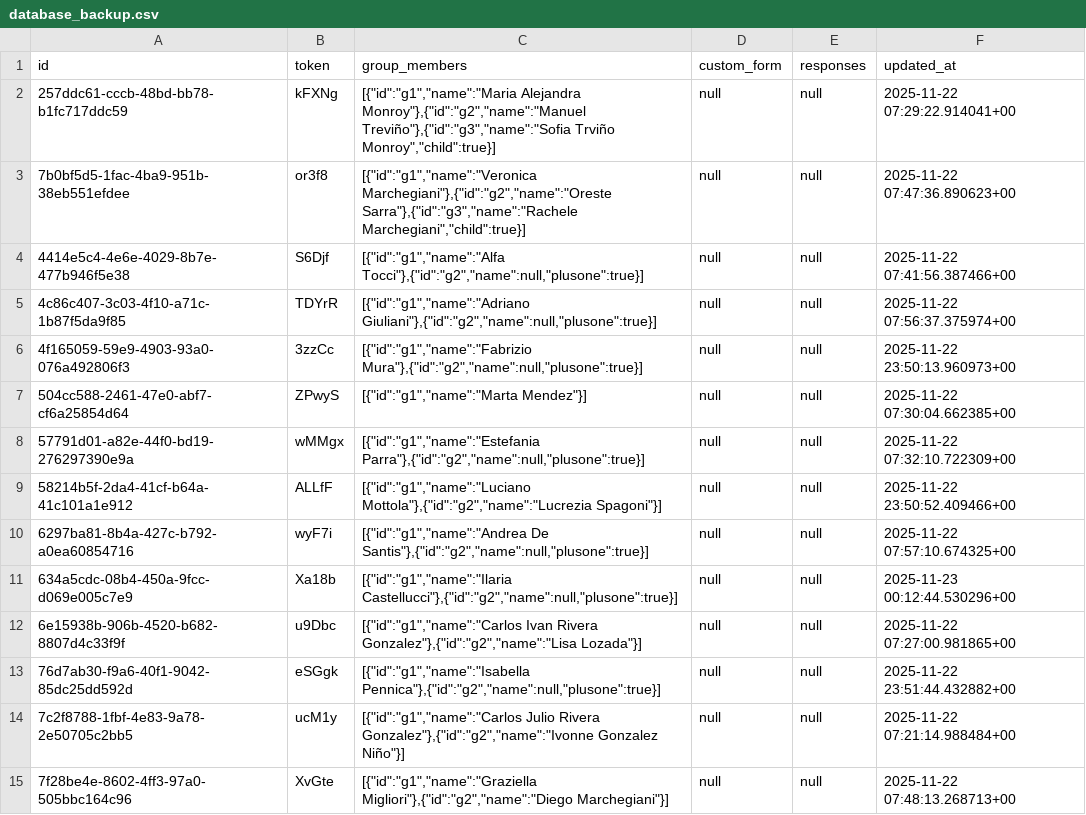
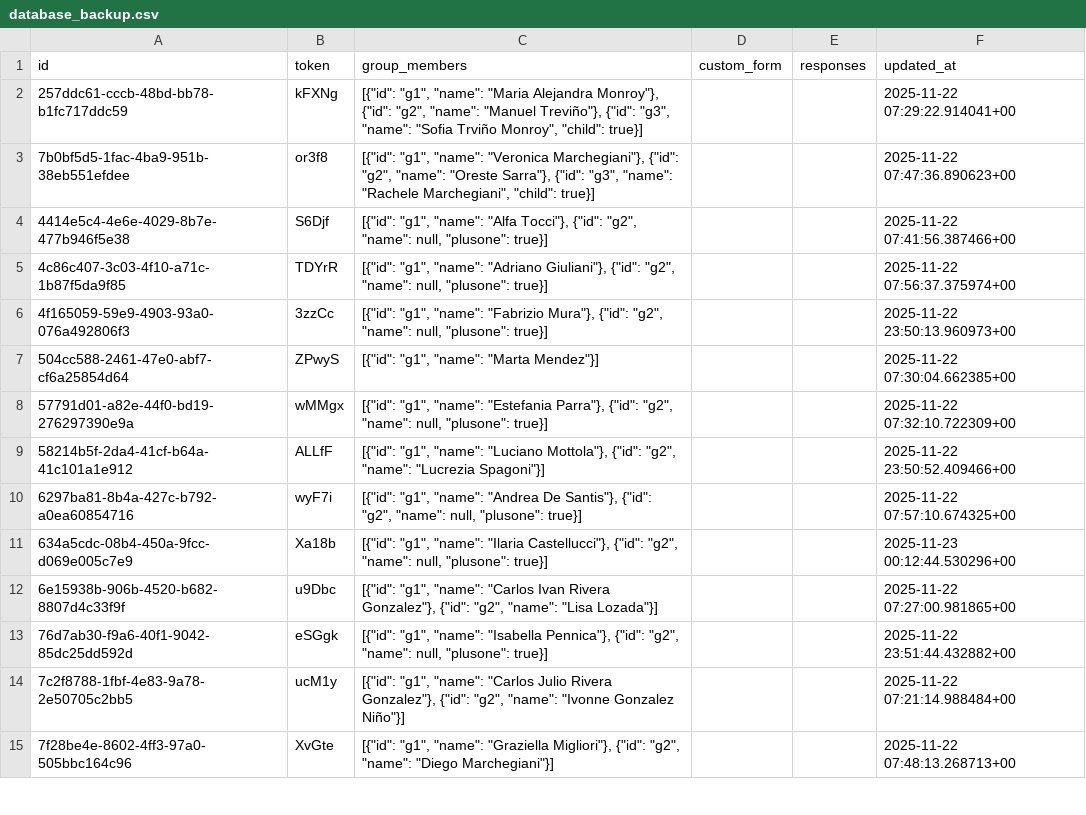
Before and after one commit to atteggiani/wedding-website, a CSV file: backups/database_backup.csv, drawn as a sheet; only a part is shown; the diff covers the shown part only.

```diff
--- a/backups/database_backup.csv
+++ b/backups/database_backup.csv
@@ -1,15 +1,15 @@
 id,token,group_members,custom_form,responses,updated_at
-257ddc61-cccb-48bd-bb78-b1fc717ddc59,kFXNg,"[{""id"":""g1"",""name"":""Maria Alejandra Monroy""},{""id"":""g2"",""name"":""Manuel Treviño""},{""id"":""g3"",""name"":""Sofia Trviño Monroy"",""child"":true}]",null,null,2025-11-22 07:29:22.914041+00
-7b0bf5d5-1fac-4ba9-951b-38eb551efdee,or3f8,"[{""id"":""g1"",""name"":""Veronica Marchegiani""},{""id"":""g2"",""name"":""Oreste Sarra""},{""id"":""g3"",""name"":""Rachele Marchegiani"",""child"":true}]",null,null,2025-11-22 07:47:36.890623+00
-4414e5c4-4e6e-4029-8b7e-477b946f5e38,S6Djf,"[{""id"":""g1"",""name"":""Alfa Tocci""},{""id"":""g2"",""name"":null,""plusone"":true}]",null,null,2025-11-22 07:41:56.387466+00
-4c86c407-3c03-4f10-a71c-1b87f5da9f85,TDYrR,"[{""id"":""g1"",""name"":""Adriano Giuliani""},{""id"":""g2"",""name"":null,""plusone"":true}]",null,null,2025-11-22 07:56:37.375974+00
-4f165059-59e9-4903-93a0-076a492806f3,3zzCc,"[{""id"":""g1"",""name"":""Fabrizio Mura""},{""id"":""g2"",""name"":null,""plusone"":true}]",null,null,2025-11-22 23:50:13.960973+00
-504cc588-2461-47e0-abf7-cf6a25854d64,ZPwyS,"[{""id"":""g1"",""name"":""Marta Mendez""}]",null,null,2025-11-22 07:30:04.662385+00
-57791d01-a82e-44f0-bd19-276297390e9a,wMMgx,"[{""id"":""g1"",""name"":""Estefania Parra""},{""id"":""g2"",""name"":null,""plusone"":true}]",null,null,2025-11-22 07:32:10.722309+00
-58214b5f-2da4-41cf-b64a-41c101a1e912,ALLfF,"[{""id"":""g1"",""name"":""Luciano Mottola""},{""id"":""g2"",""name"":""Lucrezia Spagoni""}]",null,null,2025-11-22 23:50:52.409466+00
-6297ba81-8b4a-427c-b792-a0ea60854716,wyF7i,"[{""id"":""g1"",""name"":""Andrea De Santis""},{""id"":""g2"",""name"":null,""plusone"":true}]",null,null,2025-11-22 07:57:10.674325+00
-634a5cdc-08b4-450a-9fcc-d069e005c7e9,Xa18b,"[{""id"":""g1"",""name"":""Ilaria Castellucci""},{""id"":""g2"",""name"":null,""plusone"":true}]",null,null,2025-11-23 00:12:44.530296+00
-6e15938b-906b-4520-b682-8807d4c33f9f,u9Dbc,"[{""id"":""g1"",""name"":""Carlos Ivan Rivera Gonzalez""},{""id"":""g2"",""name"":""Lisa Lozada""}]",null,null,2025-11-22 07:27:00.981865+00
-76d7ab30-f9a6-40f1-9042-85dc25dd592d,eSGgk,"[{""id"":""g1"",""name"":""Isabella Pennica""},{""id"":""g2"",""name"":null,""plusone"":true}]",null,null,2025-11-22 23:51:44.432882+00
-7c2f8788-1fbf-4e83-9a78-2e50705c2bb5,ucM1y,"[{""id"":""g1"",""name"":""Carlos Julio Rivera Gonzalez""},{""id"":""g2"",""name"":""Ivonne Gonzalez Niño""}]",null,null,2025-11-22 07:21:14.988484+00
-7f28be4e-8602-4ff3-97a0-505bbc164c96,XvGte,"[{""id"":""g1"",""name"":""Graziella Migliori""},{""id"":""g2"",""name"":""Diego Marchegiani""}]",null,null,2025-11-22 07:48:13.268713+00
+257ddc61-cccb-48bd-bb78-b1fc717ddc59,kFXNg,"[{""id"": ""g1"", ""name"": ""Maria Alejandra Monroy""}, {""id"": ""g2"", ""name"": ""Manuel Treviño""}, {""id"": ""g3"", ""name"": ""Sofia Trviño Monroy"", ""child"": true}]",,,"2025-11-22 07:29:22.914041+00"
+7b0bf5d5-1fac-4ba9-951b-38eb551efdee,or3f8,"[{""id"": ""g1"", ""name"": ""Veronica Marchegiani""}, {""id"": ""g2"", ""name"": ""Oreste Sarra""}, {""id"": ""g3"", ""name"": ""Rachele Marchegiani"", ""child"": true}]",,,"2025-11-22 07:47:36.890623+00"
+4414e5c4-4e6e-4029-8b7e-477b946f5e38,S6Djf,"[{""id"": ""g1"", ""name"": ""Alfa Tocci""}, {""id"": ""g2"", ""name"": null, ""plusone"": true}]",,,"2025-11-22 07:41:56.387466+00"
+4c86c407-3c03-4f10-a71c-1b87f5da9f85,TDYrR,"[{""id"": ""g1"", ""name"": ""Adriano Giuliani""}, {""id"": ""g2"", ""name"": null, ""plusone"": true}]",,,"2025-11-22 07:56:37.375974+00"
+4f165059-59e9-4903-93a0-076a492806f3,3zzCc,"[{""id"": ""g1"", ""name"": ""Fabrizio Mura""}, {""id"": ""g2"", ""name"": null, ""plusone"": true}]",,,"2025-11-22 23:50:13.960973+00"
+504cc588-2461-47e0-abf7-cf6a25854d64,ZPwyS,"[{""id"": ""g1"", ""name"": ""Marta Mendez""}]",,,"2025-11-22 07:30:04.662385+00"
+57791d01-a82e-44f0-bd19-276297390e9a,wMMgx,"[{""id"": ""g1"", ""name"": ""Estefania Parra""}, {""id"": ""g2"", ""name"": null, ""plusone"": true}]",,,"2025-11-22 07:32:10.722309+00"
+58214b5f-2da4-41cf-b64a-41c101a1e912,ALLfF,"[{""id"": ""g1"", ""name"": ""Luciano Mottola""}, {""id"": ""g2"", ""name"": ""Lucrezia Spagoni""}]",,,"2025-11-22 23:50:52.409466+00"
+6297ba81-8b4a-427c-b792-a0ea60854716,wyF7i,"[{""id"": ""g1"", ""name"": ""Andrea De Santis""}, {""id"": ""g2"", ""name"": null, ""plusone"": true}]",,,"2025-11-22 07:57:10.674325+00"
+634a5cdc-08b4-450a-9fcc-d069e005c7e9,Xa18b,"[{""id"": ""g1"", ""name"": ""Ilaria Castellucci""}, {""id"": ""g2"", ""name"": null, ""plusone"": true}]",,,"2025-11-23 00:12:44.530296+00"
+6e15938b-906b-4520-b682-8807d4c33f9f,u9Dbc,"[{""id"": ""g1"", ""name"": ""Carlos Ivan Rivera Gonzalez""}, {""id"": ""g2"", ""name"": ""Lisa Lozada""}]",,,"2025-11-22 07:27:00.981865+00"
+76d7ab30-f9a6-40f1-9042-85dc25dd592d,eSGgk,"[{""id"": ""g1"", ""name"": ""Isabella Pennica""}, {""id"": ""g2"", ""name"": null, ""plusone"": true}]",,,"2025-11-22 23:51:44.432882+00"
+7c2f8788-1fbf-4e83-9a78-2e50705c2bb5,ucM1y,"[{""id"": ""g1"", ""name"": ""Carlos Julio Rivera Gonzalez""}, {""id"": ""g2"", ""name"": ""Ivonne Gonzalez Niño""}]",,,"2025-11-22 07:21:14.988484+00"
+7f28be4e-8602-4ff3-97a0-505bbc164c96,XvGte,"[{""id"": ""g1"", ""name"": ""Graziella Migliori""}, {""id"": ""g2"", ""name"": ""Diego Marchegiani""}]",,,"2025-11-22 07:48:13.268713+00"
```
Also changed, not shown: 1 added row, 1 removed row and 129 edited cells elsewhere in this file.
